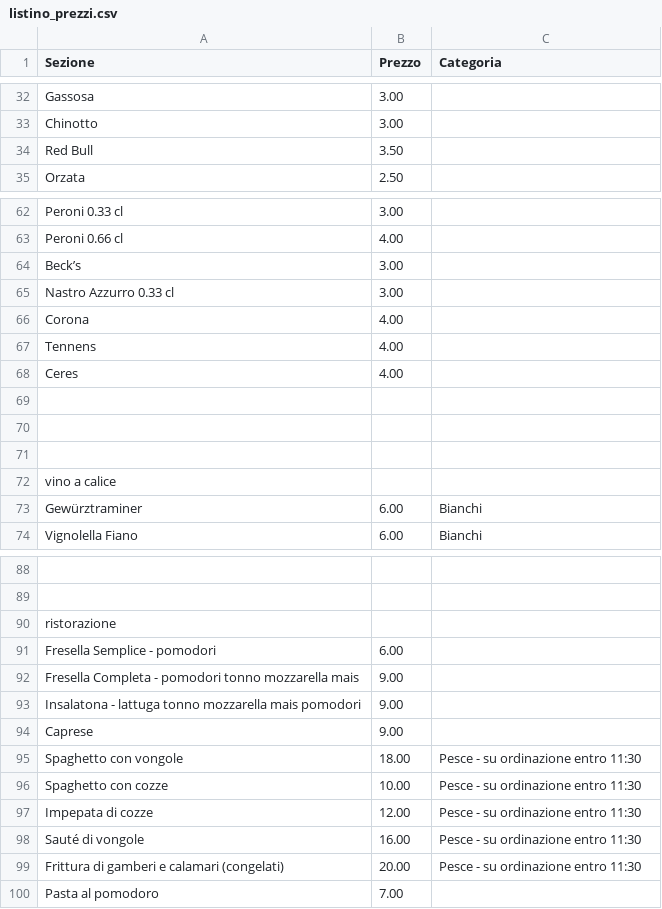
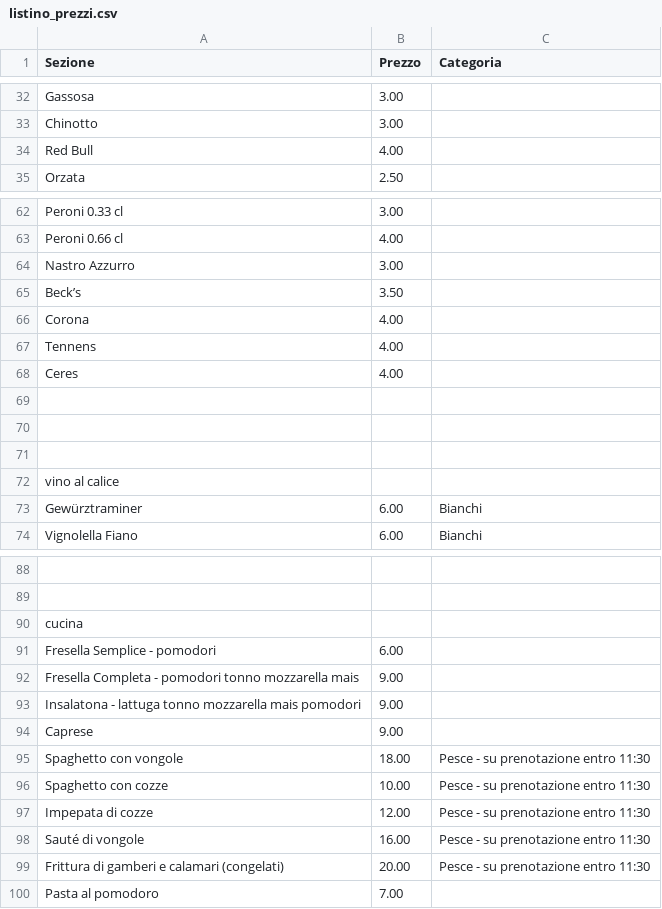
Before and after one commit to Zacros/lido-menu, a CSV file: listino_prezzi.csv, drawn as a sheet; only a part is shown, gaps mark what is left out; removed rows and columns are numbered as before the commit, all else as after; the diff names each change by its address in the sheet, - before the commit and + after, or states it on an @@ line.

```diff
--- a/listino_prezzi.csv
+++ b/listino_prezzi.csv
-B34 (Prezzo): 3.50
+B34 (Prezzo): 4.00
+row 64: Nastro Azzurro | 3.00
-B65 (Prezzo): 3.00
+B65 (Prezzo): 3.50
-row 65: Nastro Azzurro 0.33 cl | 3.00
-A72 (Sezione): vino a calice
+A72 (Sezione): vino al calice
-A90 (Sezione): ristorazione
+A90 (Sezione): cucina
-C95:C99 (Categoria): Pesce - su ordinazione entro 11:30
+C95:C99 (Categoria): Pesce - su prenotazione entro 11:30
```
Also changed, not shown: 20 other files.
